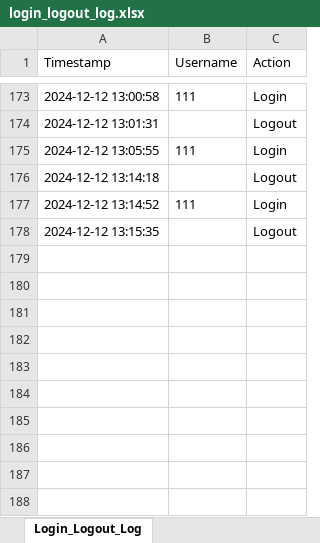
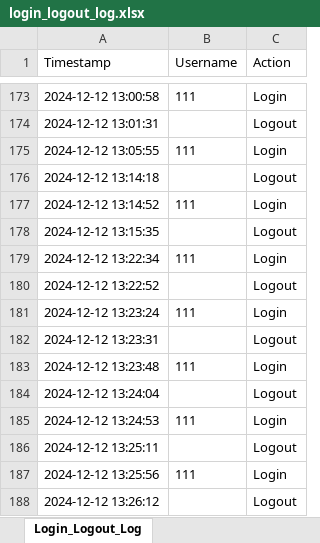
Before and after one commit to NickZuidema/SUHR-System, an Excel workbook: logs/login_logout_log.xlsx, sheet Login_Logout_Log, drawn as a sheet; only a part is shown, gaps mark what is left out; values as stored, in another font and other column widths than the file's, no borders; the diff names each change by its address in the sheet, - before the commit and + after, or states it on an @@ line.

```diff
--- a/logs/login_logout_log.xlsx (sheet Login_Logout_Log)
+++ b/logs/login_logout_log.xlsx (sheet Login_Logout_Log)
+row 179: 2024-12-12 13:22:34 | 111 | Login
+row 180: 2024-12-12 13:22:52 |  | Logout
+row 181: 2024-12-12 13:23:24 | 111 | Login
+row 182: 2024-12-12 13:23:31 |  | Logout
+row 183: 2024-12-12 13:23:48 | 111 | Login
+row 184: 2024-12-12 13:24:04 |  | Logout
+row 185: 2024-12-12 13:24:53 | 111 | Login
+row 186: 2024-12-12 13:25:11 |  | Logout
+row 187: 2024-12-12 13:25:56 | 111 | Login
+row 188: 2024-12-12 13:26:12 |  | Logout
```
Also changed, not shown: 4 other files.
